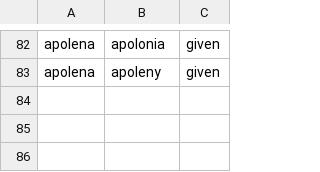
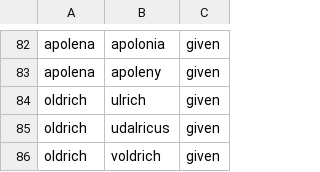
Before and after one commit to lioilsources/genealogy-matriky, a CSV file: genealogy/seed/name_variants.csv, drawn as a sheet; only a part is shown, gaps mark what is left out; the diff names each change by its address in the sheet, - before the commit and + after, or states it on an @@ line.

```diff
--- a/genealogy/seed/name_variants.csv
+++ b/genealogy/seed/name_variants.csv
+row 84: oldrich | ulrich | given
+row 85: oldrich | udalricus | given
+row 86: oldrich | voldrich | given
```
Also changed, not shown: 12 other files.
